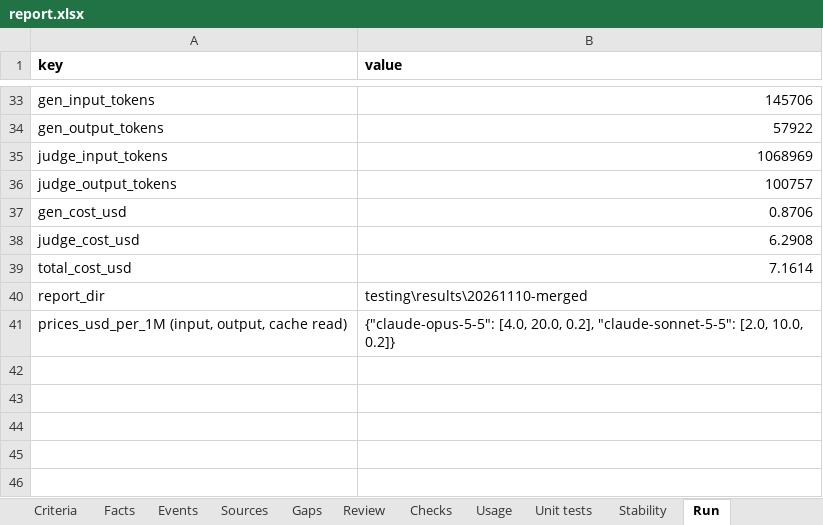
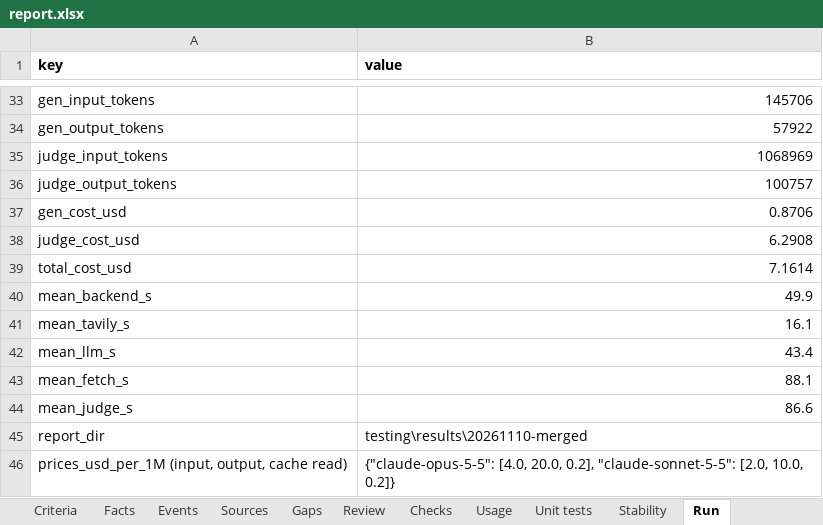
Before and after one commit to ekaterinashevyakova/Meetingbrief, an Excel workbook: testing/reports/2026-11-10/report.xlsx, sheet Run, drawn as a sheet; only a part is shown, gaps mark what is left out; values as stored, in another font and other column widths than the file's, no borders; the diff names each change by its address in the sheet, - before the commit and + after, or states it on an @@ line.

Commit message:
Report mean time per run instead of summed time
The Summary total row now shows, for each time column, the mean seconds per
run over the runs where that step ran, so runs without generation or with
nothing to search do not pull the mean down. Counts, tokens and cost stay
totals. The Run sheet and history.xlsx get mean_* columns next to the totals.
Both reports in testing/reports are rebuilt with the new means.

```diff
--- a/testing/reports/2026-11-10/report.xlsx (sheet Run)
+++ b/testing/reports/2026-11-10/report.xlsx (sheet Run)
+row 40: mean_backend_s | 49.9
+row 41: mean_tavily_s | 16.1
+row 42: mean_llm_s | 43.4
+row 43: mean_fetch_s | 88.1
+row 44: mean_judge_s | 86.6
```
Also changed, not shown: sheet Summary, testing/reports/2026-11-10-updated-cases/report.xlsx, 4 other files.
